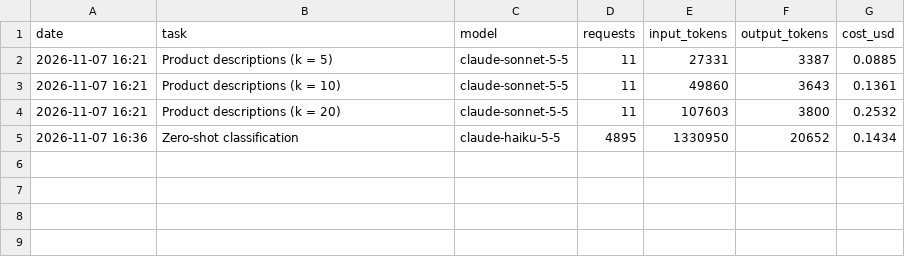
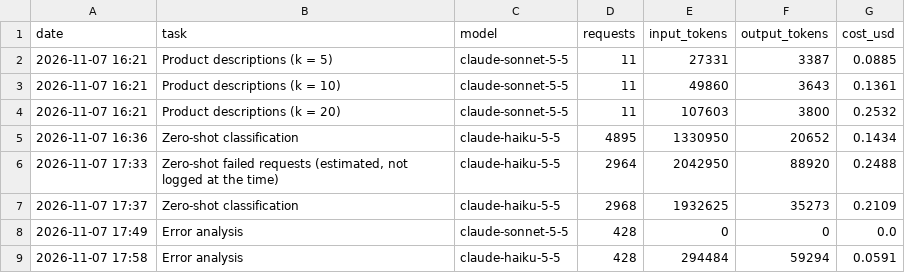
Before and after one commit to rebeccaquaye/consumer-financial-complaints, a CSV file: Data/claude_spend_log.csv, drawn as a sheet; the diff names each change by its address in the sheet, - before the commit and + after, or states it on an @@ line.

Commit message:
Updated files from modelling into the Data folder

```diff
--- a/Data/claude_spend_log.csv
+++ b/Data/claude_spend_log.csv
+row 6: 2026-11-07 17:33 | Zero-shot failed requests (estimated, not logged at the time) | claude-haiku-5-5 | 2964 | 2042950 | 88920 | 0.2488
+row 7: 2026-11-07 17:37 | Zero-shot classification | claude-haiku-5-5 | 2968 | 1932625 | 35273 | 0.2109
+row 8: 2026-11-07 17:49 | Error analysis | claude-sonnet-5-5 | 428 | 0 | 0 | 0.0
+row 9: 2026-11-07 17:58 | Error analysis | claude-haiku-5-5 | 428 | 294484 | 59294 | 0.0591
```
Also changed, not shown: 4 other files.
